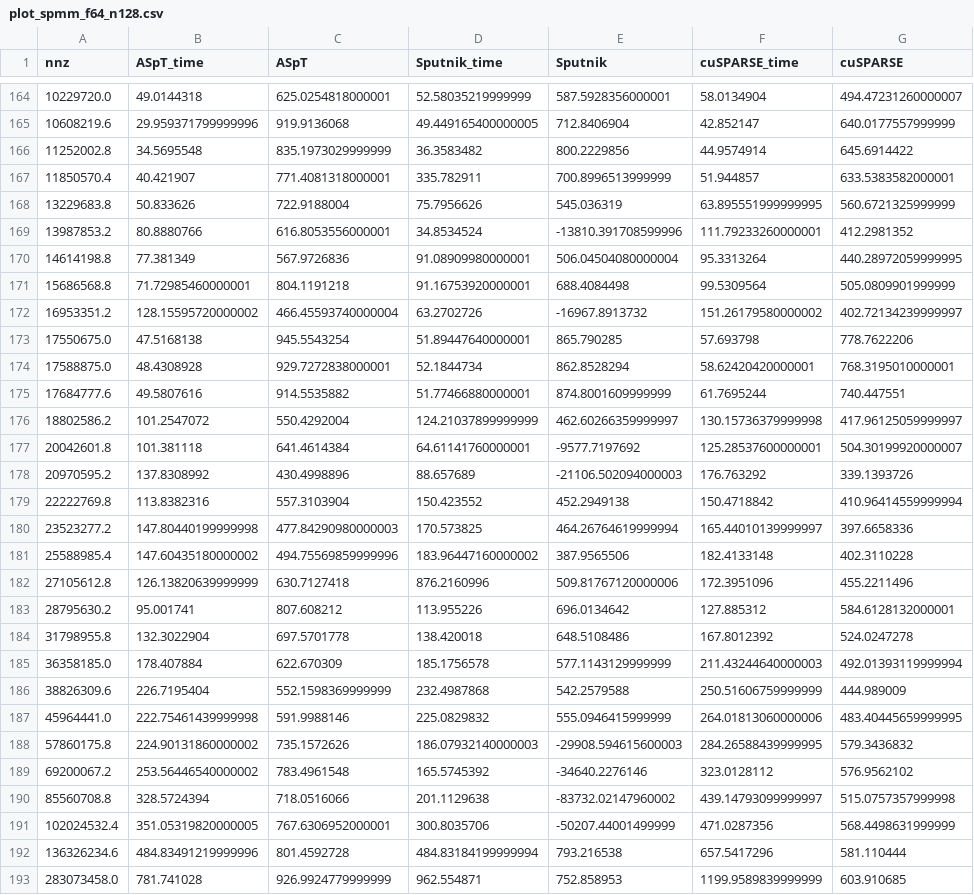
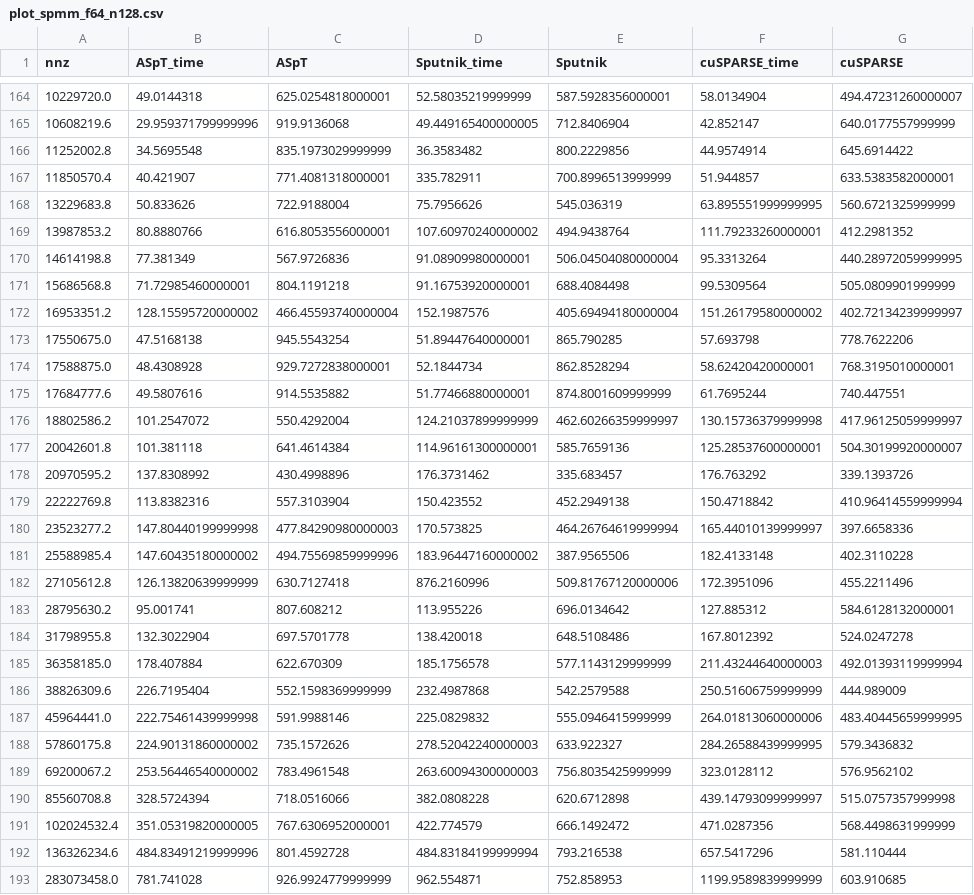
Before and after one commit to CRAFT-THU/RoDe, a CSV file: result/plot_spmm_f64_n128.csv, drawn as a sheet; only a part is shown, gaps mark what is left out; the diff names each change by its address in the sheet, - before the commit and + after, or states it on an @@ line.

```diff
--- a/result/plot_spmm_f64_n128.csv
+++ b/result/plot_spmm_f64_n128.csv
-D169 (Sputnik_time): 34.8534524
+D169 (Sputnik_time): 107.60970240000002
-E169 (Sputnik): -13810.391708599996
+E169 (Sputnik): 494.9438764
-D172 (Sputnik_time): 63.2702726
+D172 (Sputnik_time): 152.1987576
-E172 (Sputnik): -16967.8913732
+E172 (Sputnik): 405.69494180000004
-D177 (Sputnik_time): 64.61141760000001
+D177 (Sputnik_time): 114.96161300000001
-E177 (Sputnik): -9577.7197692
+E177 (Sputnik): 585.7659136
-D178 (Sputnik_time): 88.657689
+D178 (Sputnik_time): 176.3731462
-E178 (Sputnik): -21106.502094000003
+E178 (Sputnik): 335.683457
-D188 (Sputnik_time): 186.07932140000003
+D188 (Sputnik_time): 278.52042240000003
-E188 (Sputnik): -29908.594615600003
+E188 (Sputnik): 633.922327
-D189 (Sputnik_time): 165.5745392
+D189 (Sputnik_time): 263.60094300000003
-E189 (Sputnik): -34640.2276146
+E189 (Sputnik): 756.8035425999999
-D190 (Sputnik_time): 201.1129638
+D190 (Sputnik_time): 382.0808228
-E190 (Sputnik): -83732.02147960002
+E190 (Sputnik): 620.6712898
-D191 (Sputnik_time): 300.8035706
+D191 (Sputnik_time): 422.774579
-E191 (Sputnik): -50207.44001499999
+E191 (Sputnik): 666.1492472
```
Also changed, not shown: 20 other files.
